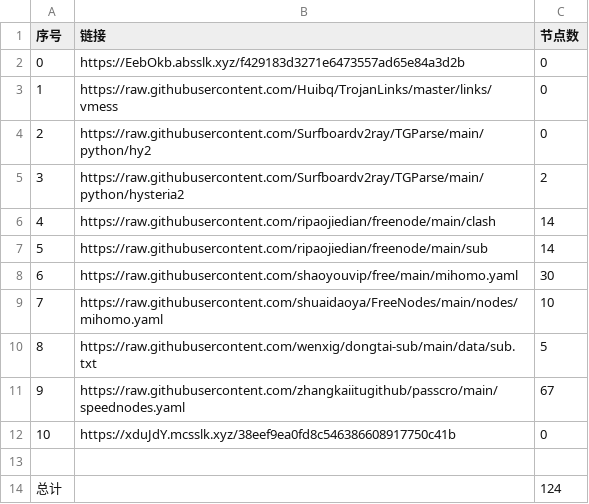
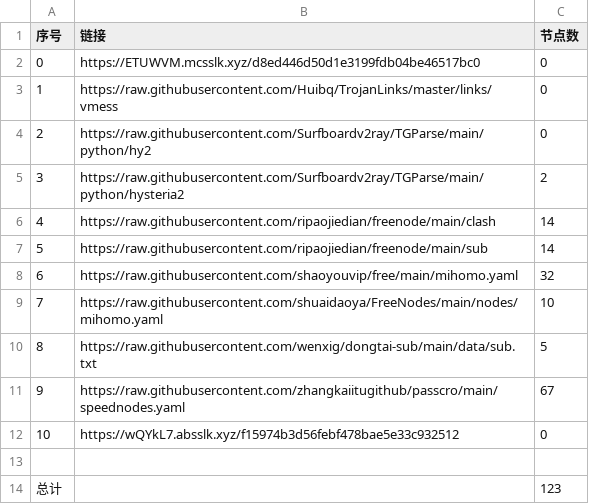
Before and after one commit to denny0810/NoMoreWalls, a CSV file: list_result.csv, drawn as a sheet.

```diff
--- a/list_result.csv
+++ b/list_result.csv
@@ -1,3 +1,3 @@
 序号,链接,节点数
-0,https://EebOkb.absslk.xyz/f429183d3271e6473557ad65e84a3d2b,0
+0,https://ETUWVM.mcsslk.xyz/d8ed446d50d1e3199fdb04be46517bc0,0
 1,https://raw.githubusercontent.com/Huibq/TrojanLinks/master/links/vmess,0
@@ -7,3 +7,3 @@
 5,https://raw.githubusercontent.com/ripaojiedian/freenode/main/sub,14
-6,https://raw.githubusercontent.com/shaoyouvip/free/main/mihomo.yaml,30
+6,https://raw.githubusercontent.com/shaoyouvip/free/main/mihomo.yaml,32
 7,https://raw.githubusercontent.com/shuaidaoya/FreeNodes/main/nodes/mihomo.yaml,10
@@ -11,4 +11,4 @@
 9,https://raw.githubusercontent.com/zhangkaiitugithub/passcro/main/speednodes.yaml,67
-10,https://xduJdY.mcsslk.xyz/38eef9ea0fd8c546386608917750c41b,0
+10,https://wQYkL7.absslk.xyz/f15974b3d56febf478bae5e33c932512,0
 
-总计,,124
+总计,,123
```
Also changed, not shown: 22 other files.
